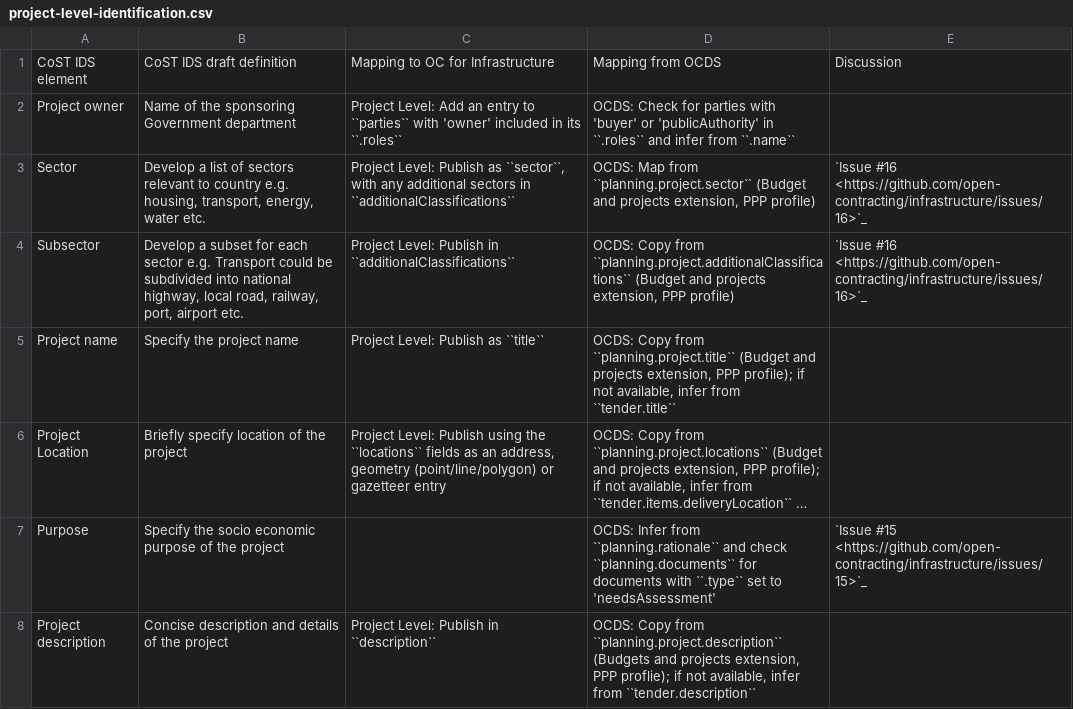
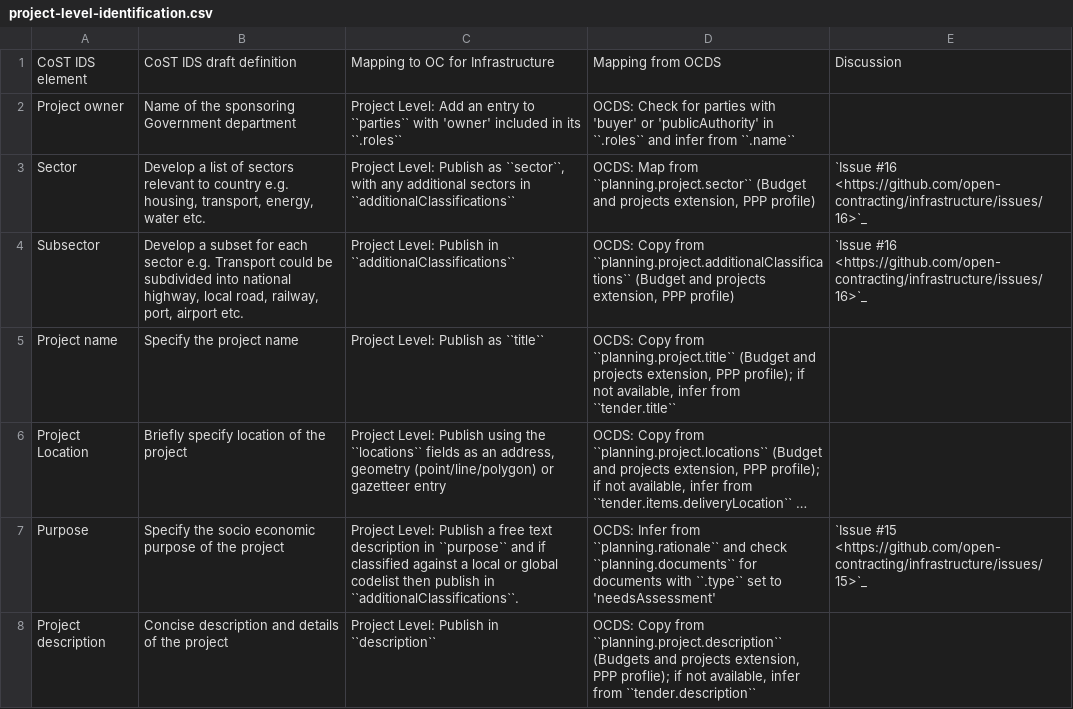
Before and after one commit to open-contracting/infrastructure, a CSV file: mapping/project-level-identification.csv, drawn as a sheet; long unchanged cells end in …; the diff names each change by its address in the sheet, - before the commit and + after, or states it on an @@ line.

Commit message:
update mapping

```diff
--- a/mapping/project-level-identification.csv
+++ b/mapping/project-level-identification.csv
-C7: (empty)
+C7: Project Level: Publish a free text description in ``purpose`` and if classified against a local or global codelist then publish in ``additionalClassifications``.
```
